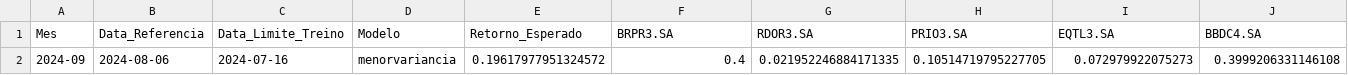
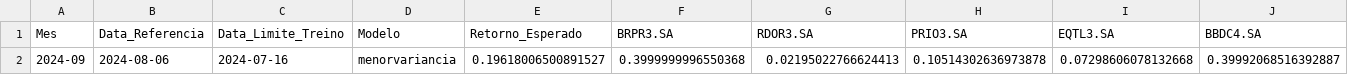
Before and after one commit to GabrielMenetrier/TMP-Helper, a CSV file: previsao_2024-09_menorvariancia_20240806.csv, drawn as a sheet.

```diff
--- a/previsao_2024-09_menorvariancia_20240806.csv
+++ b/previsao_2024-09_menorvariancia_20240806.csv
@@ -1,2 +1,2 @@
 Mes,Data_Referencia,Data_Limite_Treino,Modelo,Retorno_Esperado,BRPR3.SA,RDOR3.SA,PRIO3.SA,EQTL3.SA,BBDC4.SA
-2024-09,2024-08-06,2024-07-16,menorvariancia,0.19617977951324572,0.4,0.021952246884171335,0.10514719795227705,0.072979922075273,0.3999206331146108
+2024-09,2024-08-06,2024-07-16,menorvariancia,0.19618006500891527,0.3999999996550368,0.02195022766624413,0.10514302636973878,0.07298606078132668,0.39992068516392887
```
Also changed, not shown: previsao_2024-09_retornohistorico_20240806.csv, previsao_2024-09_retornoultimomes_20240806.csv, 11 other files.
